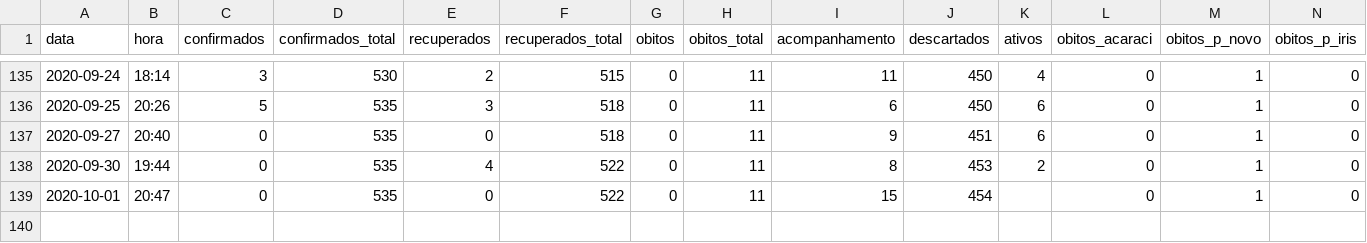
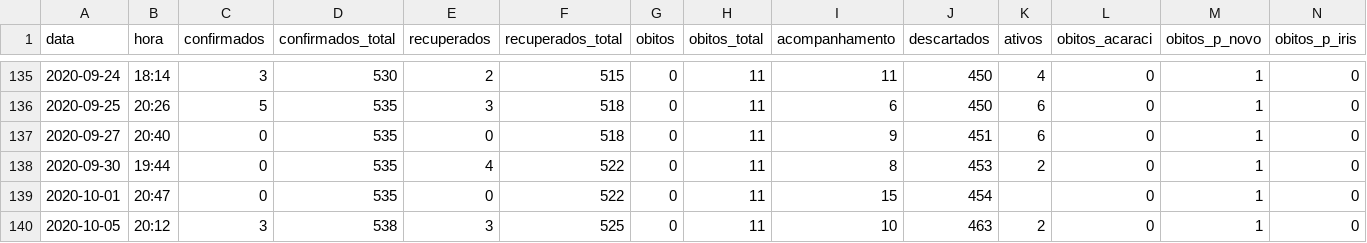
Before and after one commit to notific-com-br/notific-com-br.github.io, a TSV file: covid-data.tsv, drawn as a sheet; only a part is shown, gaps mark what is left out; rows hold the shown columns only; the diff names each change by its address in the sheet, - before the commit and + after, or states it on an @@ line.

Commit message:
Update covid-data.tsv

```diff
--- a/covid-data.tsv
+++ b/covid-data.tsv
+row 140: 2020-10-05 | 20:12 | 3 | 538 | 3 | 525 | 0 | 11 | 10 | 463 | 2 | 0 | 1 | 0
```
